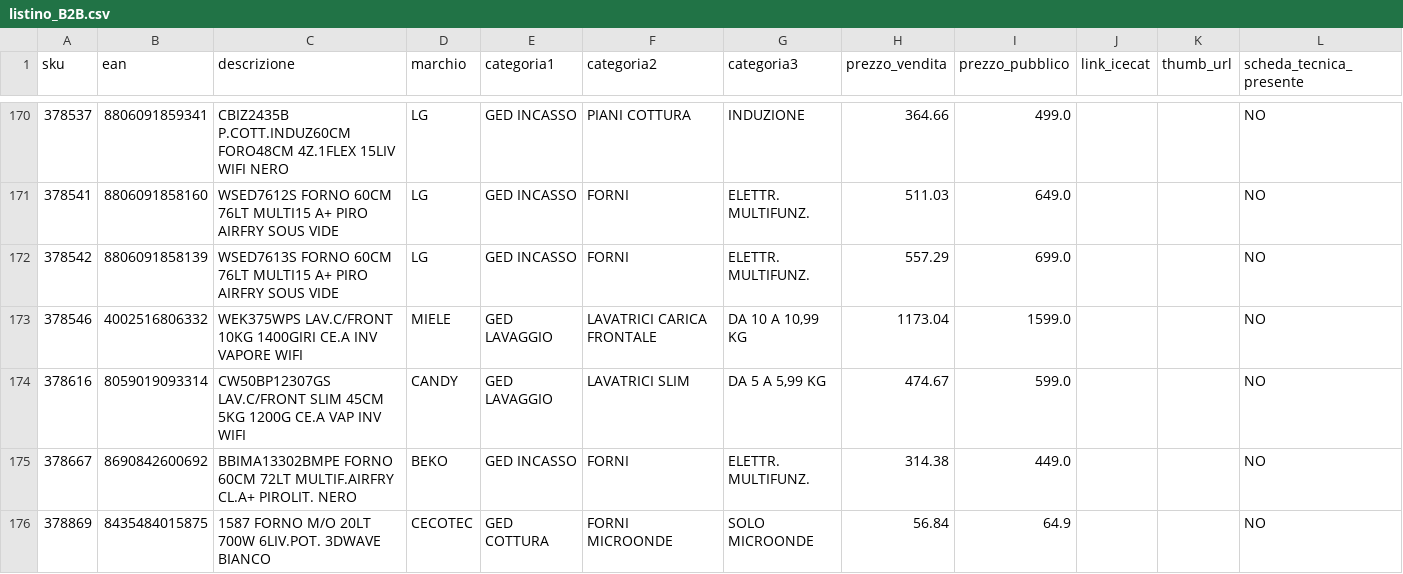
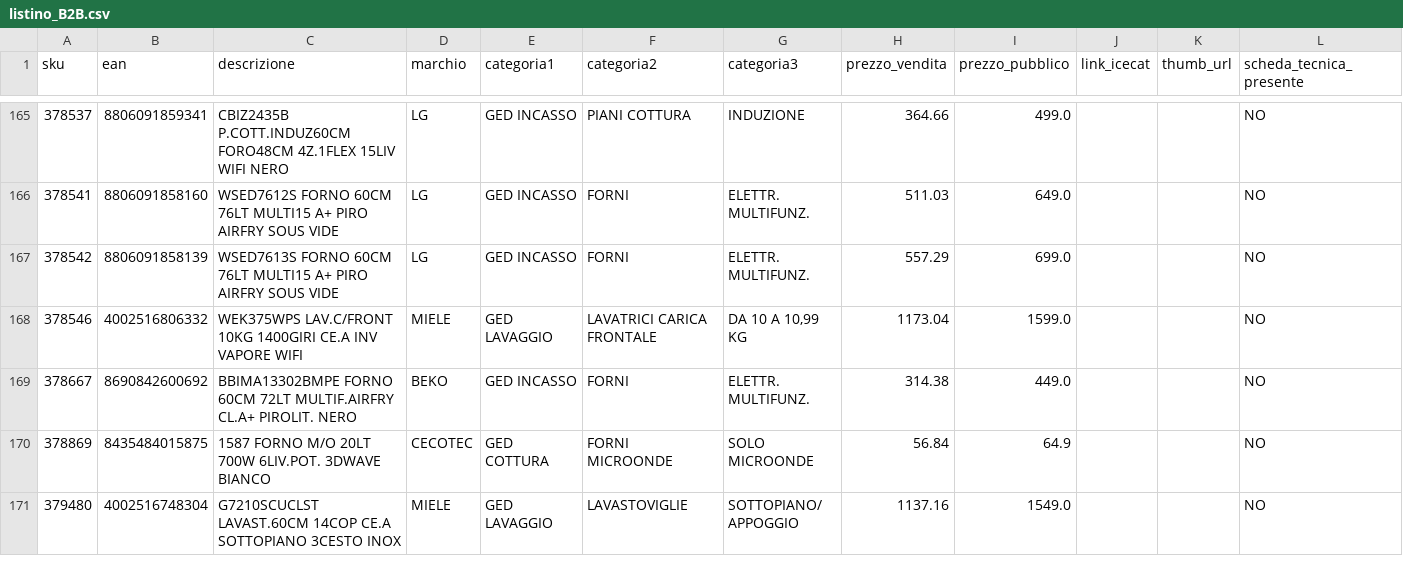
Before and after one commit to el4u-b2b/listino-b2b, a CSV file: listino_B2B.csv, drawn as a sheet; only a part is shown, gaps mark what is left out; the shorter side is filled out with more unchanged rows; the diff covers the shown part only; the diff names each change by its address in the sheet, - before the commit and + after, or states it on an @@ line.

```diff
--- a/listino_B2B.csv
+++ b/listino_B2B.csv
-row 174: 378616 | 8059019093314 | CW50BP12307GS LAV.C/FRONT SLIM 45CM 5KG 1200G CE.A VAP INV WIFI | CANDY | GED LAVAGGIO | LAVATRICI SLIM | DA 5 A 5,99 KG | 474.67 | 599.0 |  |  | NO
```
Also changed, not shown: 8 removed rows elsewhere in this file, 1 other file.
